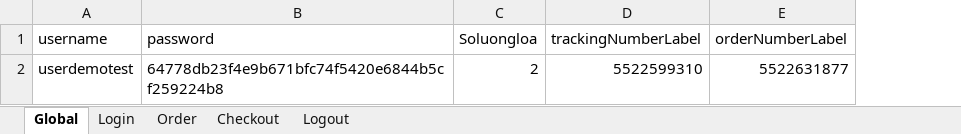
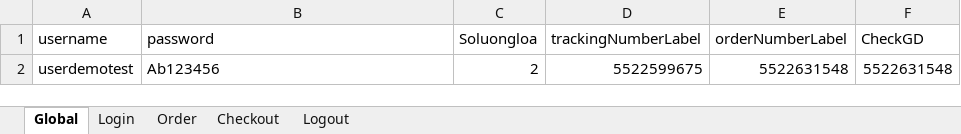
Before and after one commit to Ahtus/Uft, an Excel workbook: Export Run Reaults/Test.xlsx, sheet Global, drawn as a sheet; values as stored, in another font and other column widths than the file's, no borders; the diff names each change by its address in the sheet, - before the commit and + after, or states it on an @@ line.

```diff
--- a/Export Run Reaults/Test.xlsx (sheet Global)
+++ b/Export Run Reaults/Test.xlsx (sheet Global)
+column F (CheckGD), row 2: 5522631548
-B2 (password): 64778db23f4e9b671bfc74f5420e6844b5cf259224b8
+B2 (password): Ab123456
-D2 (trackingNumberLabel): 5522599310
+D2 (trackingNumberLabel): 5522599675
-E2 (orderNumberLabel): 5522631877
+E2 (orderNumberLabel): 5522631548
```
Also changed, not shown: sheet Checkout, 15 other files.
